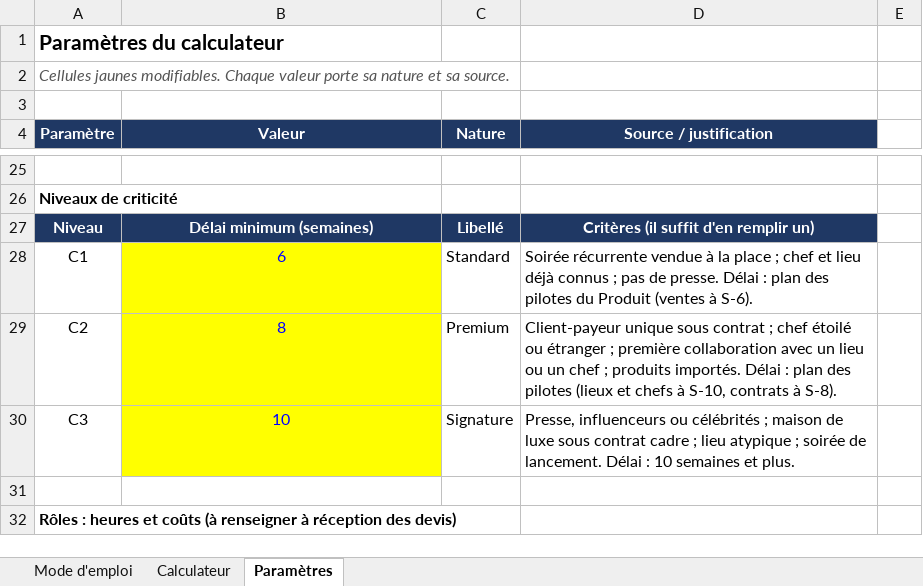
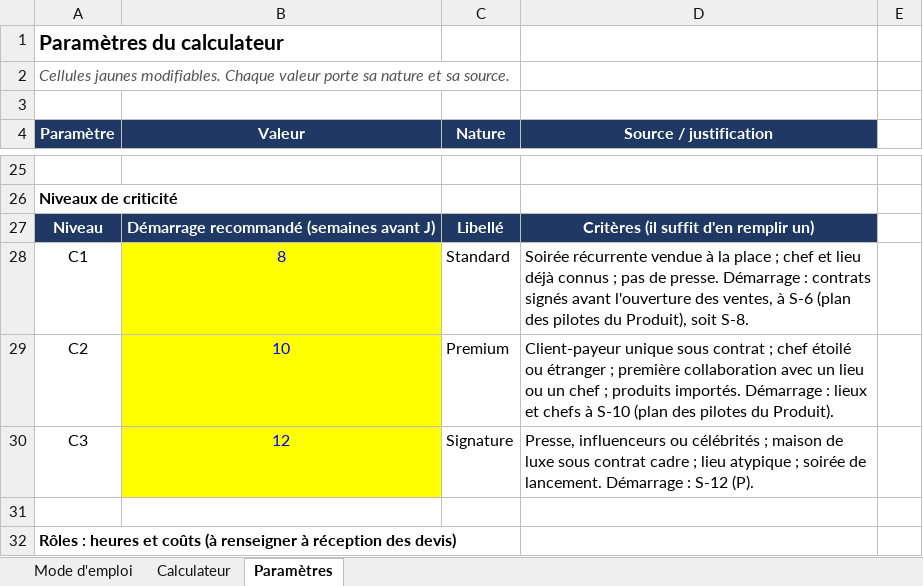
Before and after one commit to Laetitiarv/HEC-GEMM-Groupe-7, an Excel workbook: 6 OPERATIONS/PRODUCTION/2026 1028 Calculateur de staffing par événement.xlsx, sheet Paramètres, drawn as a sheet; only a part is shown, gaps mark what is left out; values as stored, in another font and other column widths than the file's, no borders; the diff names each change by its address in the sheet, - before the commit and + after, or states it on an @@ line.

```diff
--- a/6 OPERATIONS/PRODUCTION/2026 1028 Calculateur de staffing par événement.xlsx (sheet Paramètres)
+++ b/6 OPERATIONS/PRODUCTION/2026 1028 Calculateur de staffing par événement.xlsx (sheet Paramètres)
-B27 (Valeur): Délai minimum (semaines)
+B27 (Valeur): Démarrage recommandé (semaines avant J)
-B28 (Valeur): 6
+B28 (Valeur): 8
-D28 (Source / justification): …de presse. Délai : plan des pilotes du Produit (ventes à S-6).
+D28 (Source / justification): …de presse. Démarrage : contrats signés avant l'ouverture des ventes, à S-6 (plan des pilotes du Produit), soit S-8.
-B29 (Valeur): 8
+B29 (Valeur): 10
-D29 (Source / justification): …produits importés. Délai : plan des pilotes (lieux et chefs à S-10, contrats à S-8).
+D29 (Source / justification): …produits importés. Démarrage : lieux et chefs à S-10 (plan des pilotes du Produit).
-B30 (Valeur): 10
+B30 (Valeur): 12
-D30 (Source / justification): …de lancement. Délai : 10 semaines et plus.
+D30 (Source / justification): …de lancement. Démarrage : S-12 (P).
```
Also changed, not shown: sheet Calculateur, 4 other files.
